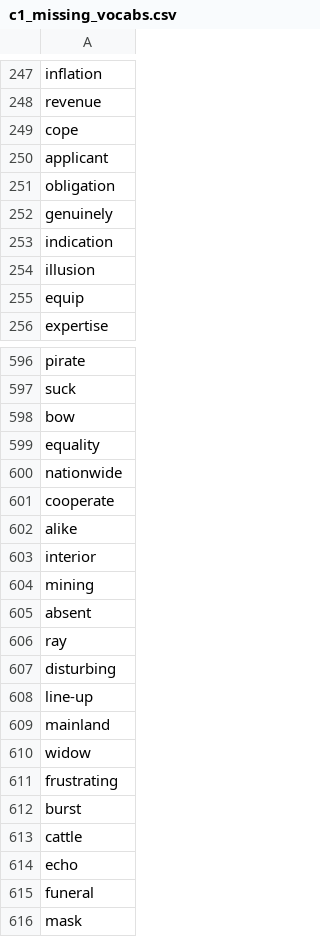
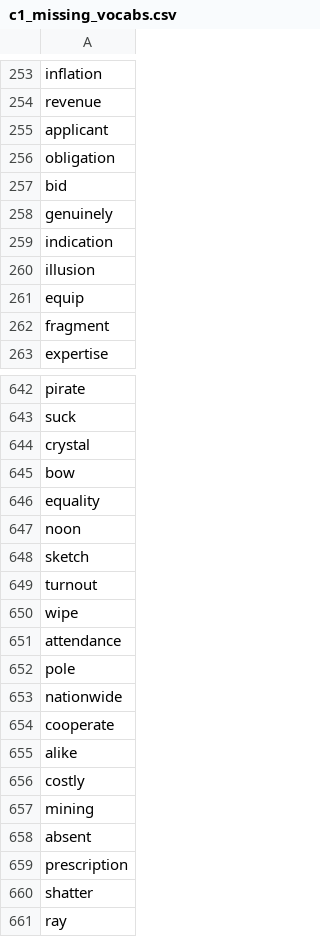
Before and after one commit to mohsenShakiba/Learnup-Data, a CSV file: lessons/c1_missing_vocabs.csv, drawn as a sheet; only a part is shown, gaps mark what is left out; the shorter side is filled out with more unchanged rows; the diff covers the shown part only.

```diff
--- a/lessons/c1_missing_vocabs.csv
+++ b/lessons/c1_missing_vocabs.csv
@@ -248,5 +254,5 @@ inflation
 revenue
-cope
 applicant
 obligation
+bid
 genuinely
@@ -255,2 +261,3 @@ illusion
 equip
+fragment
 expertise
@@ -597,4 +643,11 @@ pirate
 suck
+crystal
 bow
 equality
+noon
+sketch
+turnout
+wipe
+attendance
+pole
 nationwide
@@ -602,5 +655,7 @@ cooperate
 alike
-interior
+costly
 mining
 absent
+prescription
+shatter
 ray
```
Also changed, not shown: 59 added rows, 5 removed rows and 1 edited cell elsewhere in this file, lessons/c1_used_vocabs.csv, 8 other files.
